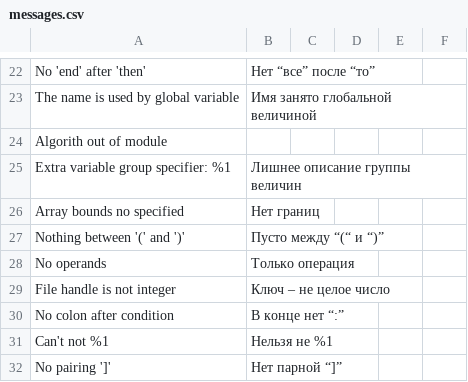
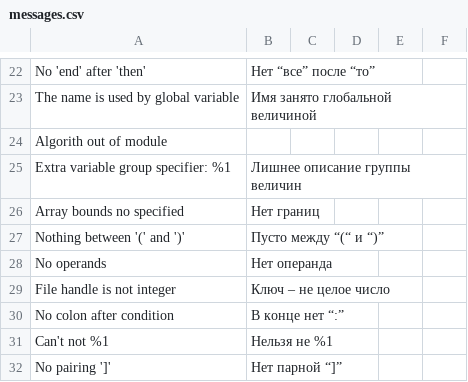
Before and after one commit to victor-yacovlev/kumir2, a CSV file: share/kumir2/kumiranalizer/messages.csv, drawn as a sheet; only a part is shown, gaps mark what is left out.

Commit message:
Changed "no operand" error message text

```diff
--- a/share/kumir2/kumiranalizer/messages.csv
+++ b/share/kumir2/kumiranalizer/messages.csv
@@ -27,3 +27,3 @@
 "Nothing between '(' and ')'";"Пусто между “(“ и “)”";"";"";"";"";
-"No operands";"Только операция";"";"";"";"";
+"No operands";"Нет операнда";"";"";"";"";
 "File handle is not integer";"Ключ – не целое число";"";"";"";"";
```
